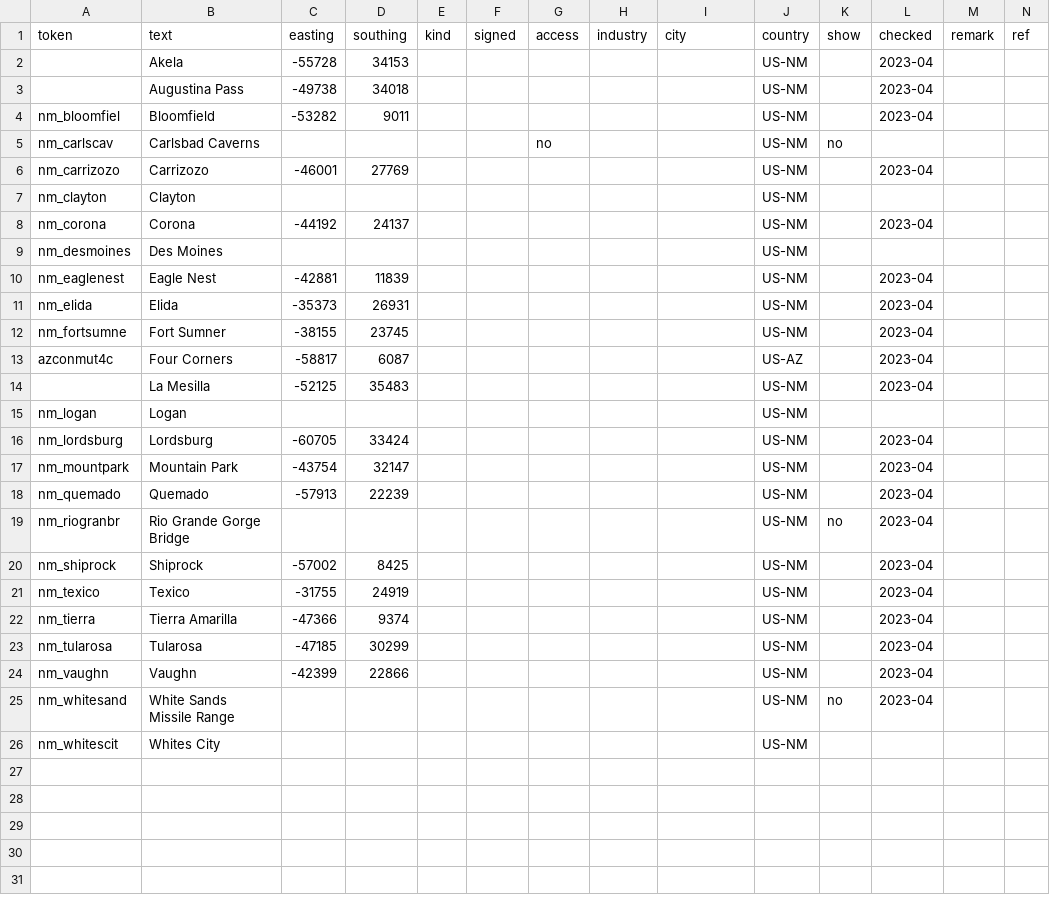
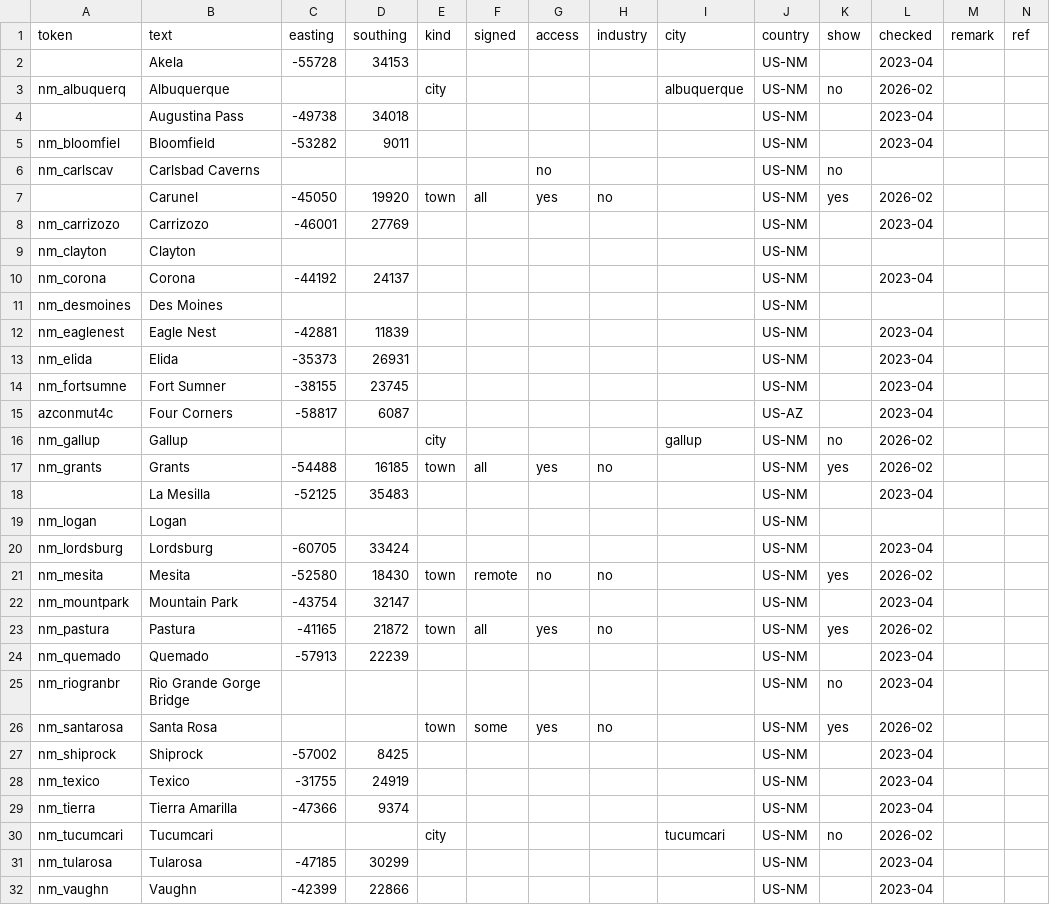
Before and after one commit to nautofon/ats-towns, a CSV file: US/US-NM.csv, drawn as a sheet; only a part is shown; the shorter side is filled out with more unchanged rows; the diff names each change by its address in the sheet, - before the commit and + after, or states it on an @@ line.

```diff
--- a/US/US-NM.csv
+++ b/US/US-NM.csv
+row 3: nm_albuquerq | Albuquerque |  |  | city |  |  |  | albuquerque | US-NM | no | 2026-02
+row 7:  | Carunel | -45050 | 19920 | town | all | yes | no |  | US-NM | yes | 2026-02
+row 16: nm_gallup | Gallup |  |  | city |  |  |  | gallup | US-NM | no | 2026-02
+row 17: nm_grants | Grants | -54488 | 16185 | town | all | yes | no |  | US-NM | yes | 2026-02
+row 21: nm_mesita | Mesita | -52580 | 18430 | town | remote | no | no |  | US-NM | yes | 2026-02
+row 23: nm_pastura | Pastura | -41165 | 21872 | town | all | yes | no |  | US-NM | yes | 2026-02
+row 26: nm_santarosa | Santa Rosa |  |  | town | some | yes | no |  | US-NM | yes | 2026-02
+row 30: nm_tucumcari | Tucumcari |  |  | city |  |  |  | tucumcari | US-NM | no | 2026-02
```
Also changed, not shown: US/US-AZ.csv, 1 other file.
